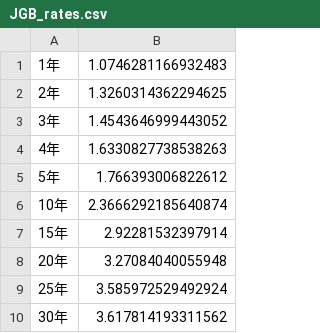
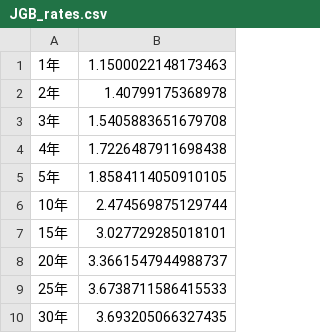
Before and after one commit to Ashihara-Y/VFM_calc, a CSV file: JGB_rates.csv, drawn as a sheet.

```diff
--- a/JGB_rates.csv
+++ b/JGB_rates.csv
@@ -1,10 +1,10 @@
-1年	1.0746281166932483
-2年	1.3260314362294625
-3年	1.4543646999443052
-4年	1.6330827738538263
-5年	1.766393006822612
-10年	2.3666292185640874
-15年	2.92281532397914
-20年	3.27084040055948
-25年	3.585972529492924
-30年	3.617814193311562
+1年	1.1500022148173463
+2年	1.40799175368978
+3年	1.5405883651679708
+4年	1.7226487911698438
+5年	1.8584114050910105
+10年	2.474569875129744
+15年	3.027729285018101
+20年	3.3661547944988737
+25年	3.6738711586415533
+30年	3.693205066327435
```
Also changed, not shown: JGB_rates_PCHIP.csv, JRB_rates.csv, 2 other files.
